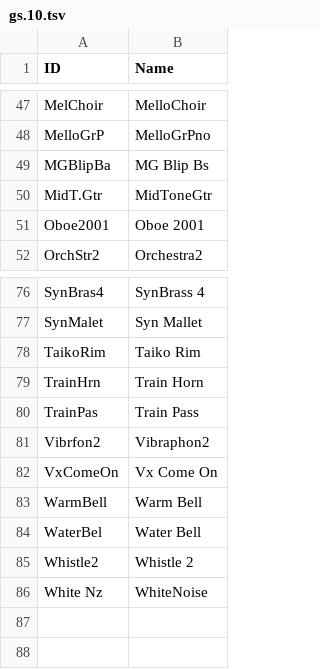
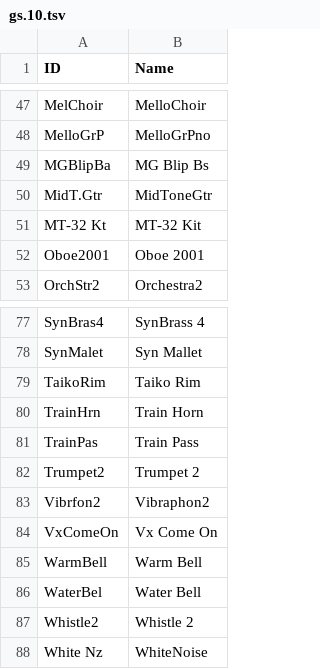
Before and after one commit to ltgcgo/octavia, a TSV file: data/map/gs.10.tsv, drawn as a sheet; only a part is shown, gaps mark what is left out.

Commit message:
Minor mapping correction.

```diff
--- a/data/map/gs.10.tsv
+++ b/data/map/gs.10.tsv
@@ -50,2 +50,3 @@ MGBlipBa	MG Blip Bs
 MidT.Gtr	MidToneGtr
+MT-32 Kt	MT-32 Kit
 Oboe2001	Oboe 2001
@@ -80,2 +81,3 @@ TrainHrn	Train Horn
 TrainPas	Train Pass
+Trumpet2	Trumpet 2
 Vibrfon2	Vibraphon2
```
